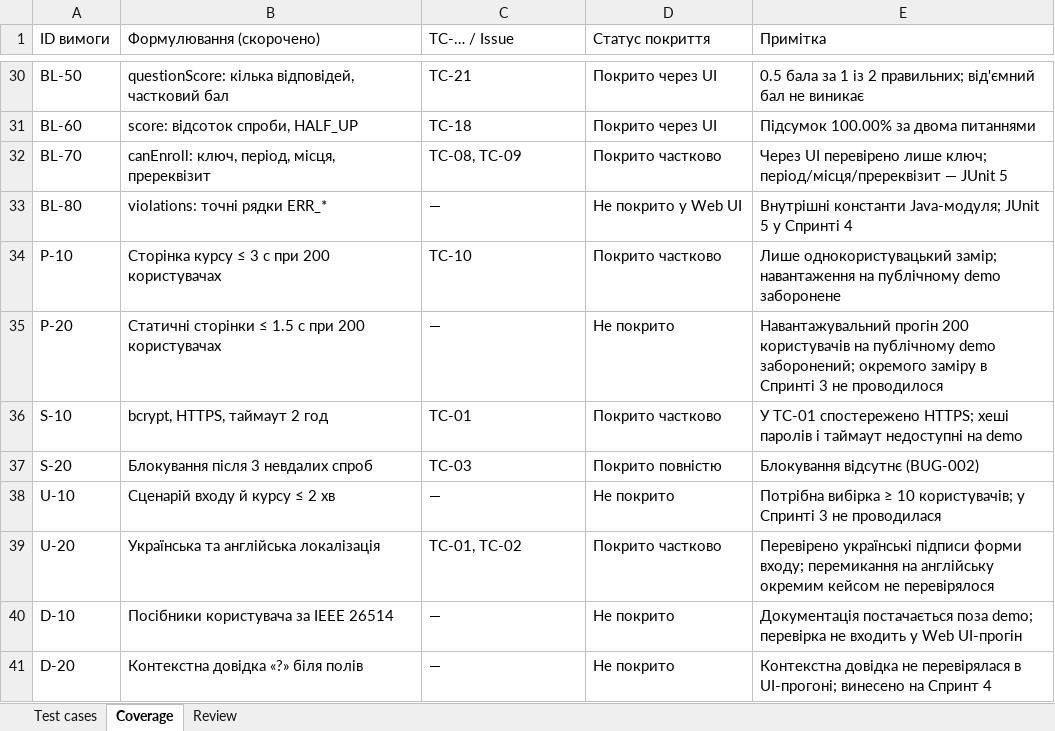
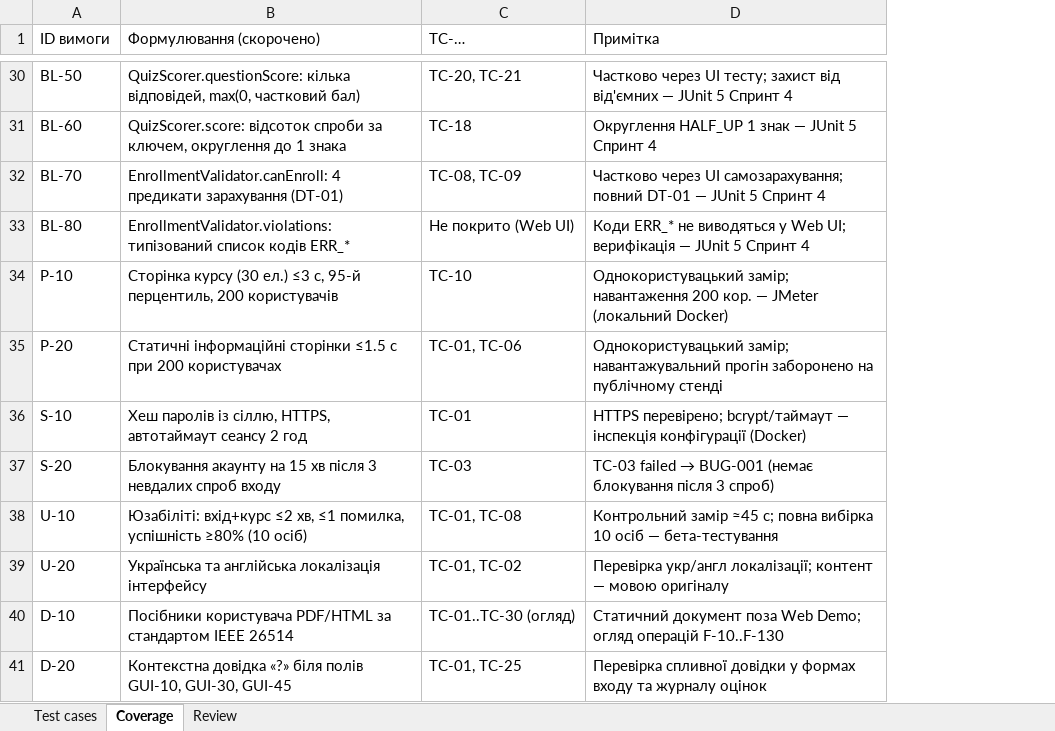
Before and after one commit to Sasha26062007/EDUPORTAL, an Excel workbook: docs/sprint3/test-cases.xlsx, sheet Coverage, drawn as a sheet; only a part is shown, gaps mark what is left out; values as stored, in another font and other column widths than the file's, no cell formats; removed rows and columns are numbered as before the commit, all else as after; the diff covers the shown part only; the diff names each change by its address in the sheet, - before the commit and + after, or states it on an @@ line.

Commit message:
fix(sprint3): unify defect model across reports, audit, log, coverage and attachments
Address S3 review: single consistent BUG-001..010 registry (IDs, severity,
priority, Linked TC), §4.7 statuses (18 passed / 10 failed / 2 blocked),
Version A UI cases TC-26..29, corrected requirement columns and regenerated
screenshots matching bug-reports.md.

```diff
--- a/docs/sprint3/test-cases.xlsx (sheet Coverage)
+++ b/docs/sprint3/test-cases.xlsx (sheet Coverage)
-column D (Статус покриття), rows 30-41: Покрито через UI | Покрито через UI | Покрито частково | Не покрито у Web UI | Покрито частково | Не покрито | Покрито частково | Покрито повністю | Не покрито | Покрито частково | Не покрито | Не покрито
-C1: TC-… / Issue
+C1: TC-…
-B30 (Формулювання (скорочено)): questionScore: кілька відповідей, частковий бал
+B30 (Формулювання (скорочено)): QuizScorer.questionScore: кілька відповідей, max(0, частковий бал)
-C30 (TC-…): TC-21
+C30 (TC-…): TC-20, TC-21
-D30 (Примітка): 0.5 бала за 1 із 2 правильних; від'ємний бал не виникає
+D30 (Примітка): Частково через UI тесту; захист від від'ємних — JUnit 5 Спринт 4
-B31 (Формулювання (скорочено)): score: відсоток спроби, HALF_UP
+B31 (Формулювання (скорочено)): QuizScorer.score: відсоток спроби за ключем, округлення до 1 знака
-D31 (Примітка): Підсумок 100.00% за двома питаннями
+D31 (Примітка): Округлення HALF_UP 1 знак — JUnit 5 Спринт 4
-B32 (Формулювання (скорочено)): canEnroll: ключ, період, місця, пререквізит
+B32 (Формулювання (скорочено)): EnrollmentValidator.canEnroll: 4 предикати зарахування (DT-01)
-D32 (Примітка): Через UI перевірено лише ключ; період/місця/пререквізит — JUnit 5
+D32 (Примітка): Частково через UI самозарахування; повний DT-01 — JUnit 5 Спринт 4
-B33 (Формулювання (скорочено)): violations: точні рядки ERR_*
+B33 (Формулювання (скорочено)): EnrollmentValidator.violations: типізований список кодів ERR_*
-C33 (TC-…): —
+C33 (TC-…): Не покрито (Web UI)
-D33 (Примітка): Внутрішні константи Java-модуля; JUnit 5 у Спринті 4
+D33 (Примітка): Коди ERR_* не виводяться у Web UI; верифікація — JUnit 5 Спринт 4
-B34 (Формулювання (скорочено)): Сторінка курсу ≤ 3 с при 200 користувачах
+B34 (Формулювання (скорочено)): Сторінка курсу (30 ел.) ≤3 с, 95-й перцентиль, 200 користувачів
-D34 (Примітка): Лише однокористувацький замір; навантаження на публічному demo заборонене
+D34 (Примітка): Однокористувацький замір; навантаження 200 кор. — JMeter (локальний Docker)
-B35 (Формулювання (скорочено)): Статичні сторінки ≤ 1.5 с при…
+B35 (Формулювання (скорочено)): Статичні інформаційні сторінки ≤1.5 с при…
-C35 (TC-…): —
+C35 (TC-…): TC-01, TC-06
-D35 (Примітка): Навантажувальний прогін 200 користувачів на публічному demo заборонений; окремого заміру в Спринті 3 не проводилося
+D35 (Примітка): Однокористувацький замір; навантажувальний прогін заборонено на публічному стенді
-B36 (Формулювання (скорочено)): bcrypt, HTTPS, таймаут 2 год
+B36 (Формулювання (скорочено)): Хеш паролів із сіллю, HTTPS, автотаймаут сеансу 2 год
-D36 (Примітка): У TC-01 спостережено HTTPS; хеші паролів і таймаут недоступні на demo
+D36 (Примітка): HTTPS перевірено; bcrypt/таймаут — інспекція конфігурації (Docker)
-B37 (Формулювання (скорочено)): Блокування після 3 невдалих спроб
+B37 (Формулювання (скорочено)): Блокування акаунту на 15 хв після 3 невдалих спроб входу
@@ D37 (Примітка): Блокування відсутнє (BUG-002) → TC-03 failed → BUG-001 (немає блокування після 3 спроб) @@
-B38 (Формулювання (скорочено)): Сценарій входу й курсу ≤ 2 хв
+B38 (Формулювання (скорочено)): Юзабіліті: вхід+курс ≤2 хв, ≤1 помилка, успішність ≥80% (10 осіб)
-C38 (TC-…): —
+C38 (TC-…): TC-01, TC-08
-D38 (Примітка): Потрібна вибірка ≥ 10 користувачів; у Спринті 3 не проводилася
+D38 (Примітка): Контрольний замір ≈45 с; повна вибірка 10 осіб — бета-тестування
-B39 (Формулювання (скорочено)): Українська та англійська локалізація
+B39 (Формулювання (скорочено)): Українська та англійська локалізація інтерфейсу
-D39 (Примітка): Перевірено українські підписи форми входу; перемикання на англійську окремим кейсом не перевірялося
+D39 (Примітка): Перевірка укр/англ локалізації; контент — мовою оригіналу
-B40 (Формулювання (скорочено)): Посібники користувача за IEEE 26514
+B40 (Формулювання (скорочено)): Посібники користувача PDF/HTML за стандартом IEEE 26514
-C40 (TC-…): —
+C40 (TC-…): TC-01..TC-30 (огляд)
-D40 (Примітка): Документація постачається поза demo; перевірка не входить у Web UI-прогін
+D40 (Примітка): Статичний документ поза Web Demo; огляд операцій F-10..F-130
-B41 (Формулювання (скорочено)): Контекстна довідка «?» біля полів
+B41 (Формулювання (скорочено)): Контекстна довідка «?» біля полів GUI-10, GUI-30, GUI-45
-C41 (TC-…): —
+C41 (TC-…): TC-01, TC-25
-D41 (Примітка): Контекстна довідка не перевірялася в UI-прогоні; винесено на Спринт 4
+D41 (Примітка): Перевірка спливної довідки у формах входу та журналу оцінок
```
Also changed, not shown: 62 edited cells elsewhere in this sheet, sheet Test cases, sheet Review, cell formats, docs/sprint3/execution-log.xlsx, 13 other files.
